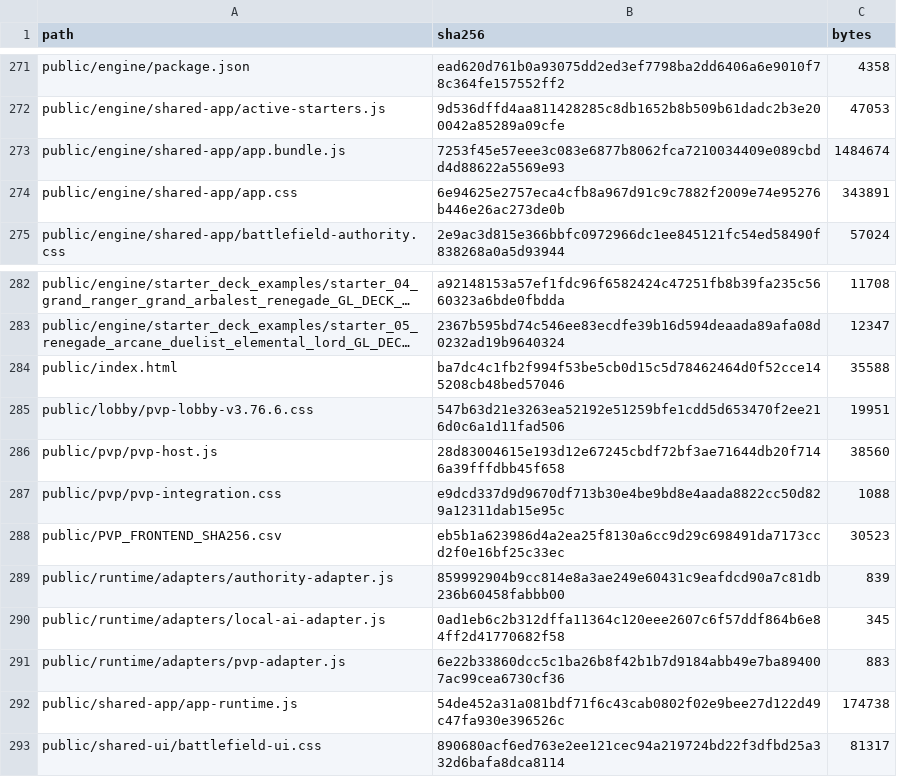
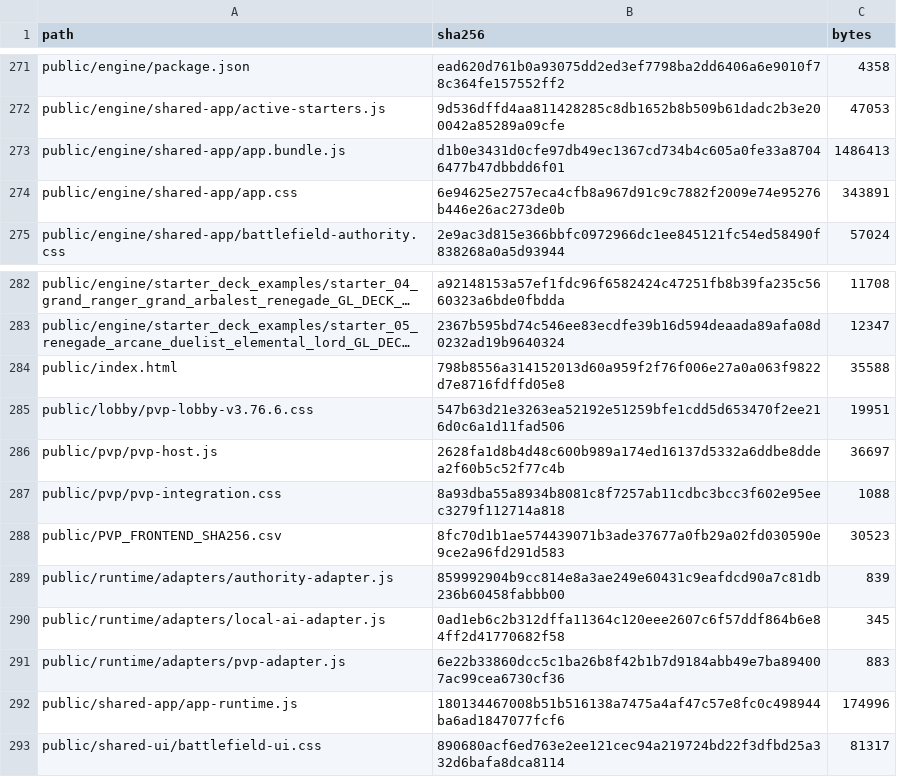
Before and after one commit to GrandisLegacyTCG/Grandis-Legacy-PvP-Trial, a CSV file: FILE_MANIFEST_SHA256.csv, drawn as a sheet; only a part is shown, gaps mark what is left out; long unchanged cells end in …; the diff covers the shown part only; the diff names each change by its address in the sheet, - before the commit and + after, or states it on an @@ line.

```diff
--- a/FILE_MANIFEST_SHA256.csv
+++ b/FILE_MANIFEST_SHA256.csv
-B273 (sha256): 7253f45e57eee3c083e6877b8062fca7210034409e089cbdd4d88622a5569e93
+B273 (sha256): d1b0e3431d0cfe97db49ec1367cd734b4c605a0fe33a87046477b47dbbdd6f01
-C273 (bytes): 1484674
+C273 (bytes): 1486413
-B284 (sha256): ba7dc4c1fb2f994f53be5cb0d15c5d78462464d0f52cce145208cb48bed57046
+B284 (sha256): 798b8556a314152013d60a959f2f76f006e27a0a063f9822d7e8716fdffd05e8
-B286 (sha256): 28d83004615e193d12e67245cbdf72bf3ae71644db20f7146a39fffdbb45f658
+B286 (sha256): 2628fa1d8b4d48c600b989a174ed16137d5332a6ddbe8ddea2f60b5c52f77c4b
-C286 (bytes): 38560
+C286 (bytes): 36697
-B287 (sha256): e9dcd337d9d9670df713b30e4be9bd8e4aada8822cc50d829a12311dab15e95c
+B287 (sha256): 8a93dba55a8934b8081c8f7257ab11cdbc3bcc3f602e95eec3279f112714a818
-B288 (sha256): eb5b1a623986d4a2ea25f8130a6cc9d29c698491da7173ccd2f0e16bf25c33ec
+B288 (sha256): 8fc70d1b1ae574439071b3ade37677a0fb29a02fd030590e9ce2a96fd291d583
-B292 (sha256): 54de452a31a081bdf71f6c43cab0802f02e9bee27d122d49c47fa930e396526c
+B292 (sha256): 180134467008b51b516138a7475a4af47c57e8fc0c498944ba6ad1847077fcf6
-C292 (bytes): 174738
+C292 (bytes): 174996
```
Also changed, not shown: 1 added row, 1 removed row and 21 edited cells elsewhere in this file, public/PVP_FRONTEND_SHA256.csv, 18 other files.
